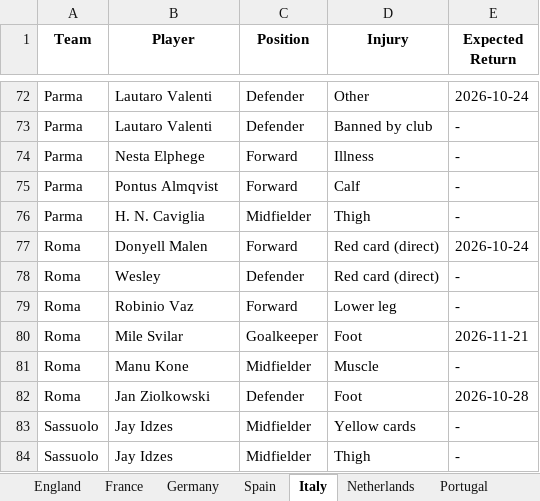
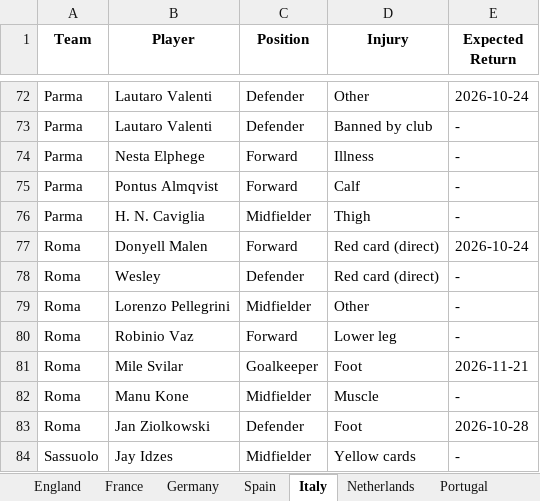
Before and after one commit to Uttam2007110/Football-Projections, an Excel workbook: whoscored/injuries.xlsx, sheet Italy, drawn as a sheet; only a part is shown, gaps mark what is left out; the shorter side is filled out with more unchanged rows; values as stored, in another font and other column widths than the file's, no borders; the diff names each change by its address in the sheet, - before the commit and + after, or states it on an @@ line.

```diff
--- a/whoscored/injuries.xlsx (sheet Italy)
+++ b/whoscored/injuries.xlsx (sheet Italy)
+row 79: Roma | Lorenzo Pellegrini | Midfielder | Other | -
```
Also changed, not shown: sheet France, sheet Spain, sheet England, sheet Germany, whoscored/Brazil_teams.xlsx, whoscored/England2_teams.xlsx, 6 other files.
